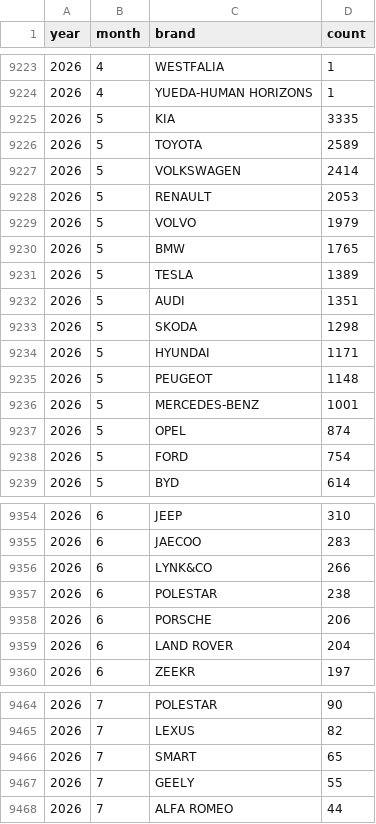
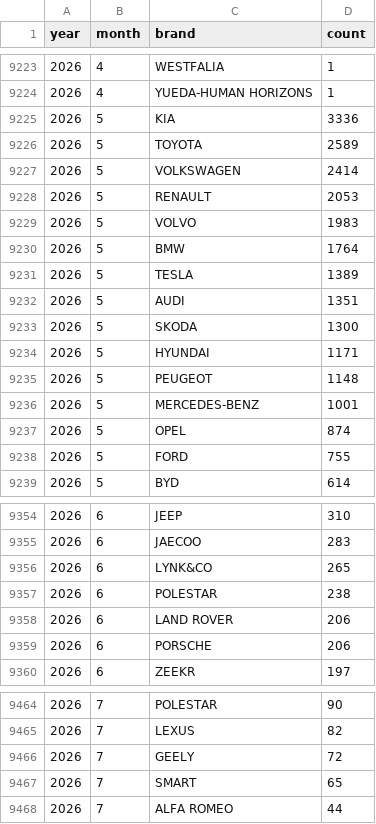
Before and after one commit to bowardzhang/VRS, a CSV file: data/Netherlands/rdw_monthly_brands.csv, drawn as a sheet; only a part is shown, gaps mark what is left out; the diff covers the shown part only.

```diff
--- a/data/Netherlands/rdw_monthly_brands.csv
+++ b/data/Netherlands/rdw_monthly_brands.csv
@@ -9224,3 +9224,3 @@ year,month,brand,count
 2026,4,YUEDA-HUMAN HORIZONS,1
-2026,5,KIA,3335
+2026,5,KIA,3336
 2026,5,TOYOTA,2589
@@ -9228,7 +9228,7 @@ year,month,brand,count
 2026,5,RENAULT,2053
-2026,5,VOLVO,1979
-2026,5,BMW,1765
+2026,5,VOLVO,1983
+2026,5,BMW,1764
 2026,5,TESLA,1389
 2026,5,AUDI,1351
-2026,5,SKODA,1298
+2026,5,SKODA,1300
 2026,5,HYUNDAI,1171
@@ -9237,3 +9237,3 @@ year,month,brand,count
 2026,5,OPEL,874
-2026,5,FORD,754
+2026,5,FORD,755
 2026,5,BYD,614
@@ -9355,6 +9355,6 @@ year,month,brand,count
 2026,6,JAECOO,283
-2026,6,LYNK&CO,266
+2026,6,LYNK&CO,265
 2026,6,POLESTAR,238
+2026,6,LAND ROVER,206
 2026,6,PORSCHE,206
-2026,6,LAND ROVER,204
 2026,6,ZEEKR,197
@@ -9465,4 +9465,4 @@ year,month,brand,count
 2026,7,LEXUS,82
+2026,7,GEELY,72
 2026,7,SMART,65
-2026,7,GEELY,55
 2026,7,ALFA ROMEO,44
```
Also changed, not shown: 14 edited cells elsewhere in this file, data/Netherlands/rdw_body_monthly.csv, data/Netherlands/rdw_models.csv, 11 other files.
